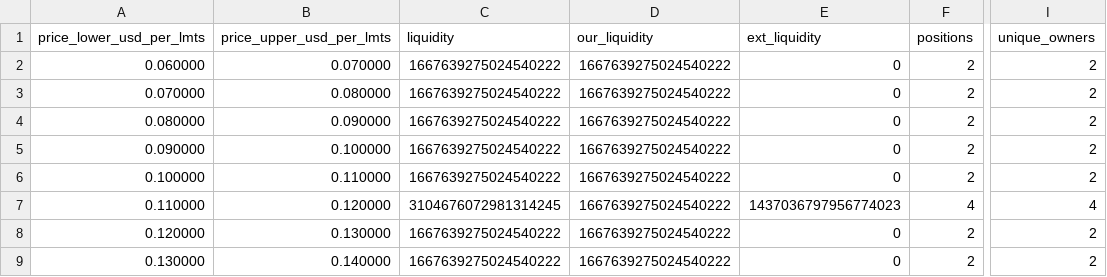
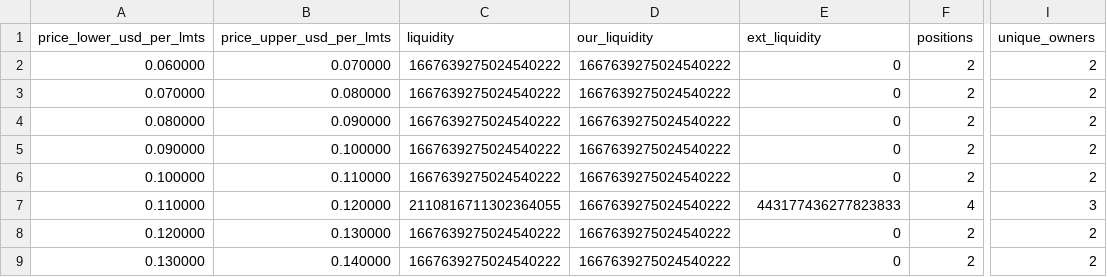
Before and after one commit to catmeover-png/drome_parser_lmts, a CSV file: out/0xbe4c36b9542610df83ca690c8b5bc53bbbc5d542/buckets.csv, drawn as a sheet; only a part is shown, gaps mark what is left out; the diff names each change by its address in the sheet, - before the commit and + after, or states it on an @@ line.

```diff
--- a/out/0xbe4c36b9542610df83ca690c8b5bc53bbbc5d542/buckets.csv
+++ b/out/0xbe4c36b9542610df83ca690c8b5bc53bbbc5d542/buckets.csv
-C7 (liquidity): 3104676072981314245
+C7 (liquidity): 2110816711302364055
-E7 (ext_liquidity): 1437036797956774023
+E7 (ext_liquidity): 443177436277823833
-I7 (unique_owners): 4
+I7 (unique_owners): 3
```
Also changed, not shown: out/0xbe4c36b9542610df83ca690c8b5bc53bbbc5d542/open_positions.csv, out/0xbe4c36b9542610df83ca690c8b5bc53bbbc5d542/summary.csv, 3 other files.
